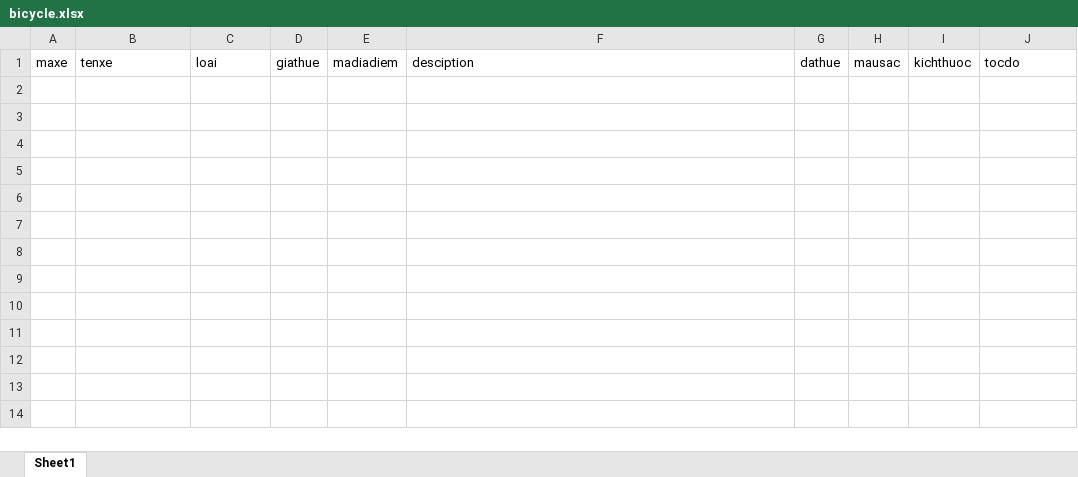
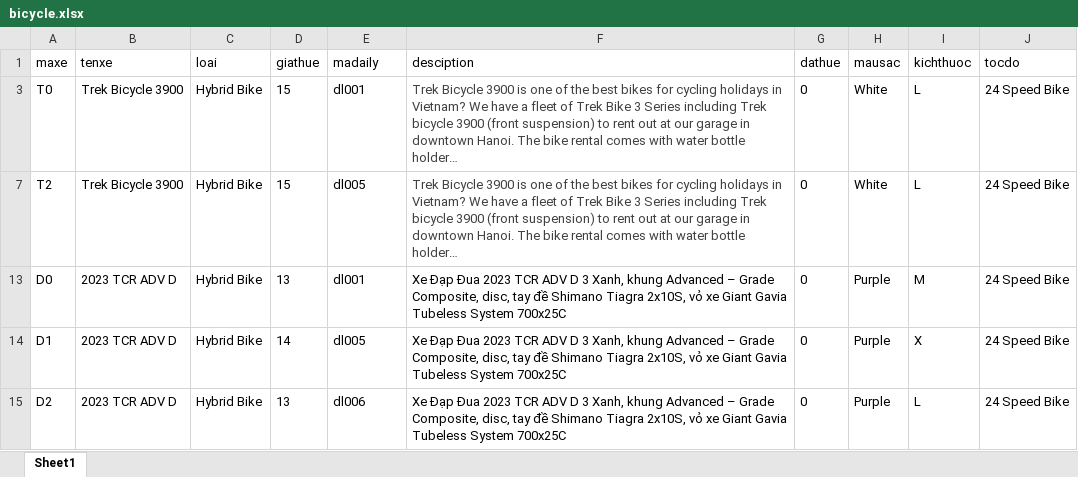
Before and after one commit to ntdat02092002/Bicycle-Rental, an Excel workbook: Bicycle-Rental/asset/bicycle.xlsx, sheet Sheet1, drawn as a sheet; values as stored, in another font and other column widths than the file's, no borders; the diff names each change by its address in the sheet, - before the commit and + after, or states it on an @@ line.

```diff
--- a/Bicycle-Rental/asset/bicycle.xlsx (sheet Sheet1)
+++ b/Bicycle-Rental/asset/bicycle.xlsx (sheet Sheet1)
-E1: madiadiem
+E1: madaily
+row 3: T0 | Trek Bicycle 3900 | Hybrid Bike | 15 | dl001 | Trek Bicycle 3900 is one of the best bikes for cycling holidays in Vietnam? We have a fleet of Trek Bike 3 Series including Trek bicycle 3900 (front suspension) to rent out at our garage in downtown Hanoi. The bike rental comes with water bottle holder… | 0 | White | L | 24 Speed Bike
+row 7: T2 | Trek Bicycle 3900 | Hybrid Bike | 15 | dl005 | Trek Bicycle 3900 is one of the best bikes for cycling holidays in Vietnam? We have a fleet of Trek Bike 3 Series including Trek bicycle 3900 (front suspension) to rent out at our garage in downtown Hanoi. The bike rental comes with water bottle holder… | 0 | White | L | 24 Speed Bike
+row 13: D0 | 2023 TCR ADV D | Hybrid Bike | 13 | dl001 | Xe Đạp Đua 2023 TCR ADV D 3 Xanh, khung Advanced – Grade Composite, disc, tay đề Shimano Tiagra 2x10S, vỏ xe Giant Gavia Tubeless System 700x25C | 0 | Purple | M | 24 Speed Bike
+row 14: D1 | 2023 TCR ADV D | Hybrid Bike | 14 | dl005 | Xe Đạp Đua 2023 TCR ADV D 3 Xanh, khung Advanced – Grade Composite, disc, tay đề Shimano Tiagra 2x10S, vỏ xe Giant Gavia Tubeless System 700x25C | 0 | Purple | X | 24 Speed Bike
+row 15: D2 | 2023 TCR ADV D | Hybrid Bike | 13 | dl006 | Xe Đạp Đua 2023 TCR ADV D 3 Xanh, khung Advanced – Grade Composite, disc, tay đề Shimano Tiagra 2x10S, vỏ xe Giant Gavia Tubeless System 700x25C | 0 | Purple | L | 24 Speed Bike
```
Also changed, not shown: hidden cells, 3 other files.
